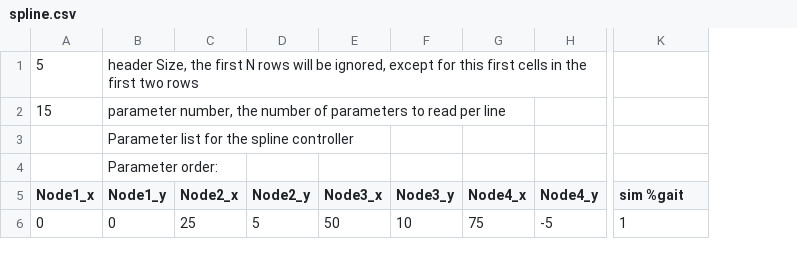
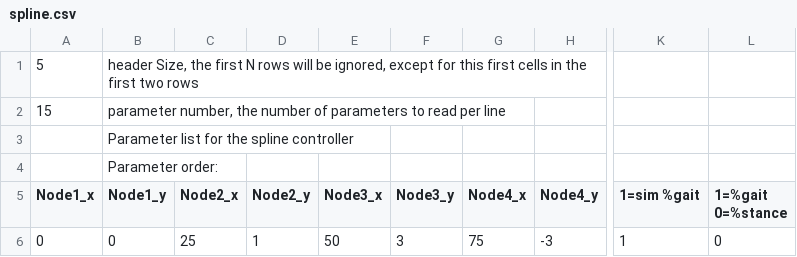
Before and after one commit to stirling-research-group/OpenExo, a CSV file: SDCard/ankleControllers/spline.csv, drawn as a sheet; only a part is shown, gaps mark what is left out; the diff names each change by its address in the sheet, - before the commit and + after, or states it on an @@ line.

Commit message:
Adds percent_stance flag to the splne controller, clamps spline controller to +/- 15 Nm to avoid issues.

```diff
--- a/SDCard/ankleControllers/spline.csv
+++ b/SDCard/ankleControllers/spline.csv
+column L (1=%gait 0=%stance), row 6: 0
-K5: sim %gait
+K5: 1=sim %gait
-D6 (Node2_y): 5
+D6 (Node2_y): 1
-F6 (Node3_y): 10
+F6 (Node3_y): 3
-H6 (Node4_y): -5
+H6 (Node4_y): -3
```
Also changed, not shown: SDCard/hipControllers/spline.csv, 2 other files.
